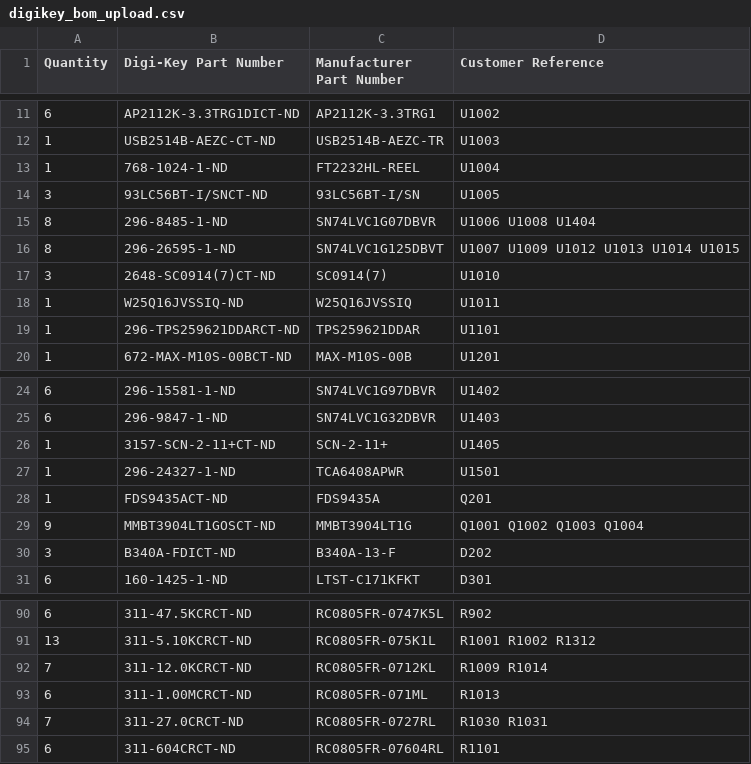
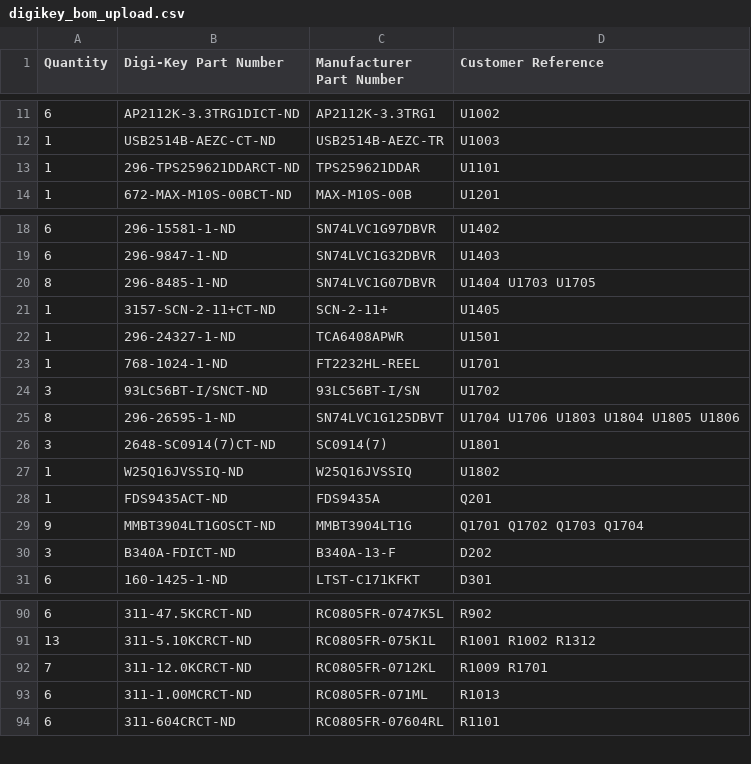
Before and after one commit to mummyJane/board_bsp, a CSV file: boards/adsb-test/hardware/bom/digikey_bom_upload.csv, drawn as a sheet; only a part is shown, gaps mark what is left out; the diff covers the shown part only.

```diff
--- a/boards/adsb-test/hardware/bom/digikey_bom_upload.csv
+++ b/boards/adsb-test/hardware/bom/digikey_bom_upload.csv
@@ -12,8 +12,2 @@ Quantity,Digi-Key Part Number,Manufacturer Part Number,Customer Reference
 1,USB2514B-AEZC-CT-ND,USB2514B-AEZC-TR,U1003
-1,768-1024-1-ND,FT2232HL-REEL,U1004
-3,93LC56BT-I/SNCT-ND,93LC56BT-I/SN,U1005
-8,296-8485-1-ND,SN74LVC1G07DBVR,U1006 U1008 U1404
-8,296-26595-1-ND,SN74LVC1G125DBVT,U1007 U1009 U1012 U1013 U1014 U1015
-3,2648-SC0914(7)CT-ND,SC0914(7),U1010
-1,W25Q16JVSSIQ-ND,W25Q16JVSSIQ,U1011
 1,296-TPS259621DDARCT-ND,TPS259621DDAR,U1101
@@ -25,6 +19,12 @@ Quantity,Digi-Key Part Number,Manufacturer Part Number,Customer Reference
 6,296-9847-1-ND,SN74LVC1G32DBVR,U1403
+8,296-8485-1-ND,SN74LVC1G07DBVR,U1404 U1703 U1705
 1,3157-SCN-2-11+CT-ND,SCN-2-11+,U1405
 1,296-24327-1-ND,TCA6408APWR,U1501
+1,768-1024-1-ND,FT2232HL-REEL,U1701
+3,93LC56BT-I/SNCT-ND,93LC56BT-I/SN,U1702
+8,296-26595-1-ND,SN74LVC1G125DBVT,U1704 U1706 U1803 U1804 U1805 U1806
+3,2648-SC0914(7)CT-ND,SC0914(7),U1801
+1,W25Q16JVSSIQ-ND,W25Q16JVSSIQ,U1802
 1,FDS9435ACT-ND,FDS9435A,Q201
-9,MMBT3904LT1GOSCT-ND,MMBT3904LT1G,Q1001 Q1002 Q1003 Q1004
+9,MMBT3904LT1GOSCT-ND,MMBT3904LT1G,Q1701 Q1702 Q1703 Q1704
 3,B340A-FDICT-ND,B340A-13-F,D202
@@ -91,5 +91,4 @@ Quantity,Digi-Key Part Number,Manufacturer Part Number,Customer Reference
 13,311-5.10KCRCT-ND,RC0805FR-075K1L,R1001 R1002 R1312
-7,311-12.0KCRCT-ND,RC0805FR-0712KL,R1009 R1014
+7,311-12.0KCRCT-ND,RC0805FR-0712KL,R1009 R1701
 6,311-1.00MCRCT-ND,RC0805FR-071ML,R1013
-7,311-27.0CRCT-ND,RC0805FR-0727RL,R1030 R1031
 6,311-604CRCT-ND,RC0805FR-07604RL,R1101
```
Also changed, not shown: 2 added rows, 1 removed row and 9 edited cells elsewhere in this file, boards/adsb-test/hardware/bom/ADSB_Test_BOM.csv, 24 other files.
